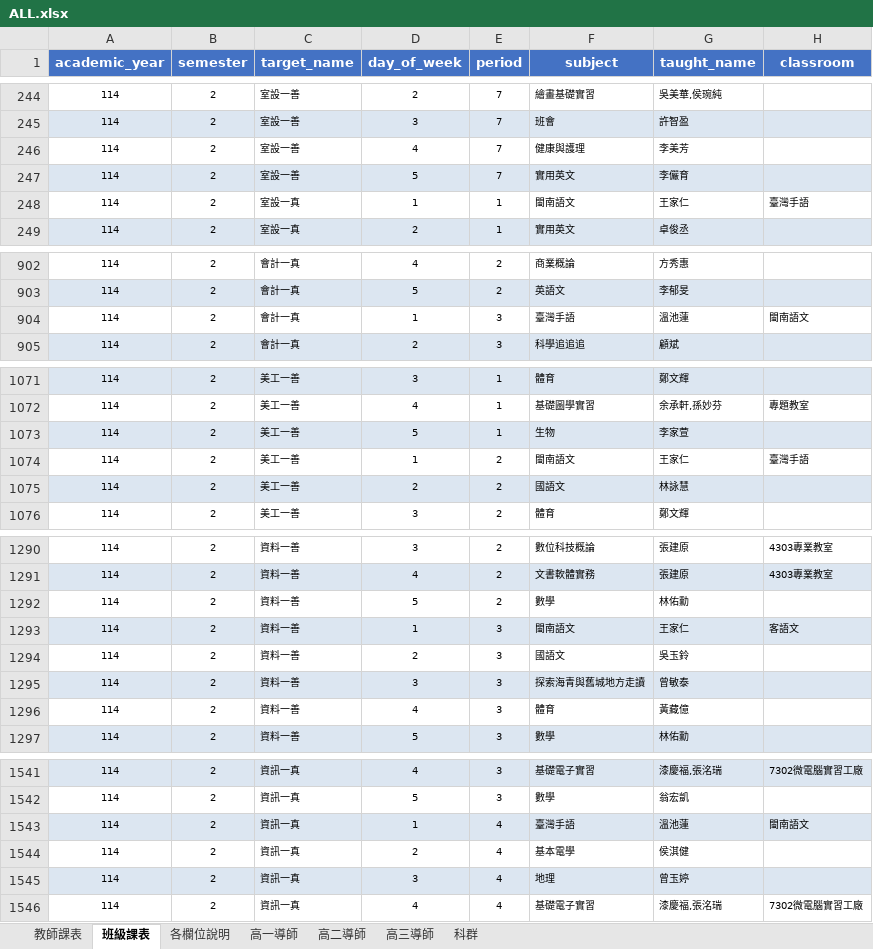
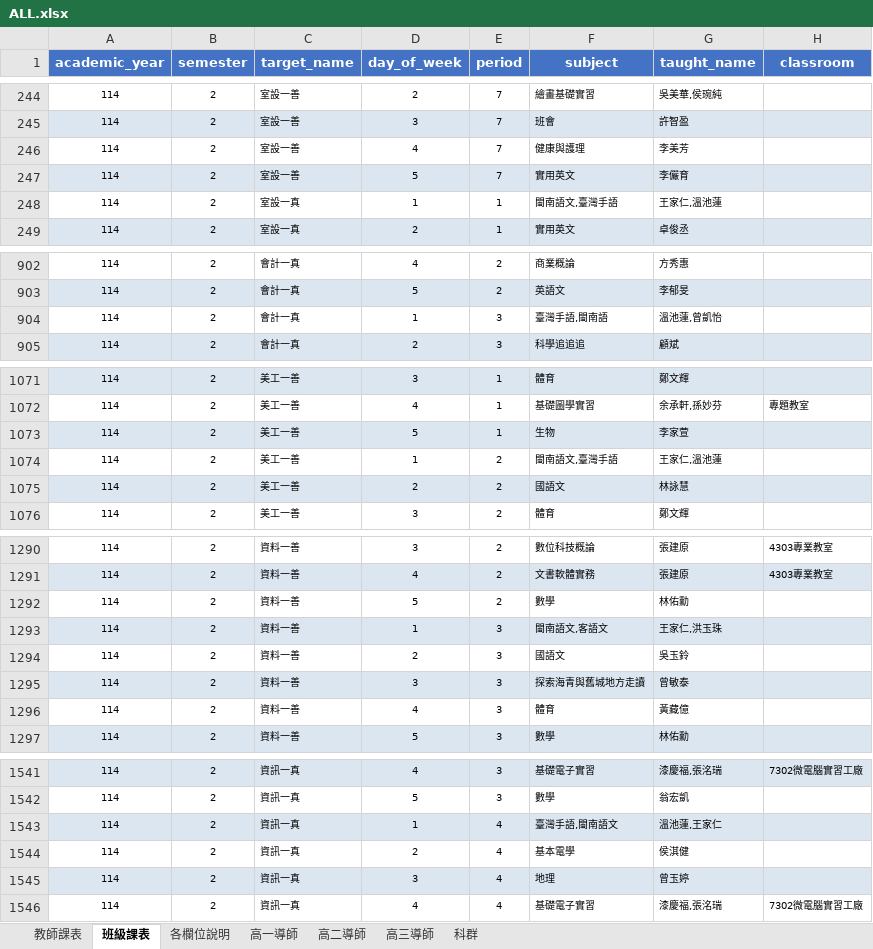
Before and after one commit to krofong/scheduler_query, an Excel workbook: ALL.xlsx, sheet 班級課表, drawn as a sheet; only a part is shown, gaps mark what is left out; values as stored, in another font and other column widths than the file's, no borders; the diff names each change by its address in the sheet, - before the commit and + after, or states it on an @@ line.

```diff
--- a/ALL.xlsx (sheet 班級課表)
+++ b/ALL.xlsx (sheet 班級課表)
-F248 (subject): 閩南語文
+F248 (subject): 閩南語文,臺灣手語
-G248 (taught_name): 王家仁
+G248 (taught_name): 王家仁,溫池蓮
-H248 (classroom): 臺灣手語
+H248 (classroom): (empty)
-F904 (subject): 臺灣手語
+F904 (subject): 臺灣手語,閩南語
-G904 (taught_name): 溫池蓮
+G904 (taught_name): 溫池蓮,曾凱怡
-H904 (classroom): 閩南語文
+H904 (classroom): (empty)
-F1074 (subject): 閩南語文
+F1074 (subject): 閩南語文,臺灣手語
-G1074 (taught_name): 王家仁
+G1074 (taught_name): 王家仁,溫池蓮
-H1074 (classroom): 臺灣手語
+H1074 (classroom): (empty)
-F1293 (subject): 閩南語文
+F1293 (subject): 閩南語文,客語文
-G1293 (taught_name): 王家仁
+G1293 (taught_name): 王家仁,洪玉珠
-H1293 (classroom): 客語文
+H1293 (classroom): (empty)
-F1543 (subject): 臺灣手語
+F1543 (subject): 臺灣手語,閩南語文
-G1543 (taught_name): 溫池蓮
+G1543 (taught_name): 溫池蓮,王家仁
-H1543 (classroom): 閩南語文
+H1543 (classroom): (empty)
```
Also changed, not shown: sheet 教師課表.
